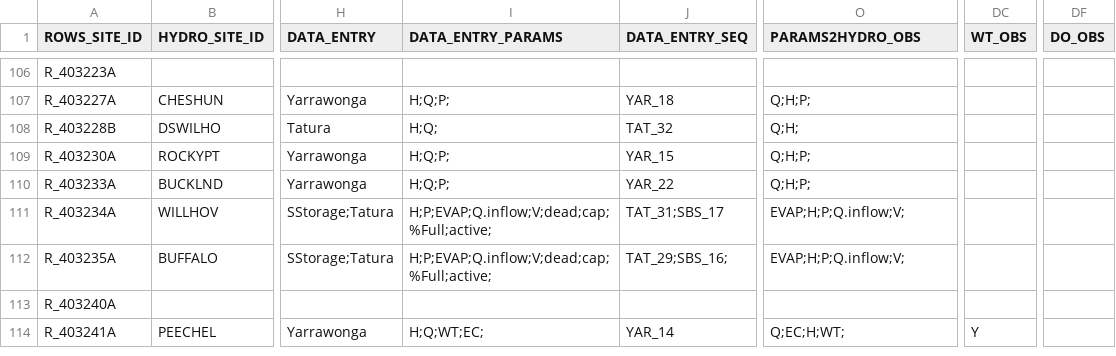
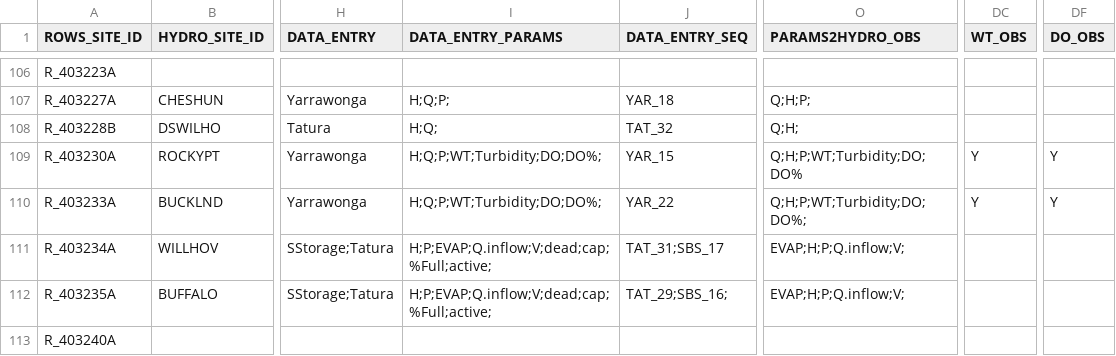
Before and after one commit to lawrenceMDBA/test, a CSV file: Config/MapLayerFiles/ROWS_Locations.csv, drawn as a sheet; only a part is shown, gaps mark what is left out; the shorter side is filled out with more unchanged rows; the diff names each change by its address in the sheet, - before the commit and + after, or states it on an @@ line.

Commit message:
Metadata update from PRS (Adding Turb, DO to Data Entry for Rocky Pt and Harris Lane)

```diff
--- a/Config/MapLayerFiles/ROWS_Locations.csv
+++ b/Config/MapLayerFiles/ROWS_Locations.csv
-I109:I110 (DATA_ENTRY_PARAMS): H;Q;P;
+I109:I110 (DATA_ENTRY_PARAMS): H;Q;P;WT;Turbidity;DO;DO%;
-O109 (PARAMS2HYDRO_OBS): Q;H;P;
+O109 (PARAMS2HYDRO_OBS): Q;H;P;WT;Turbidity;DO;DO%
-DC109:DC110 (WT_OBS): (empty)
+DC109:DC110 (WT_OBS): Y
-DF109:DF110 (DO_OBS): (empty)
+DF109:DF110 (DO_OBS): Y
-O110 (PARAMS2HYDRO_OBS): Q;H;P;
+O110 (PARAMS2HYDRO_OBS): Q;H;P;WT;Turbidity;DO;DO%;
```
